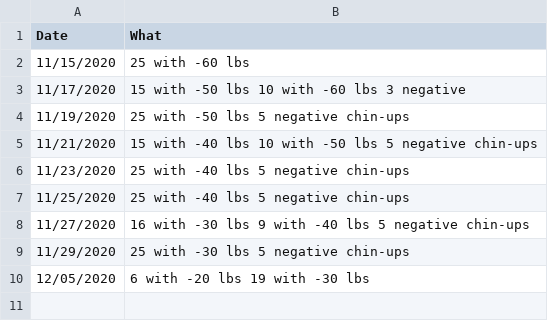
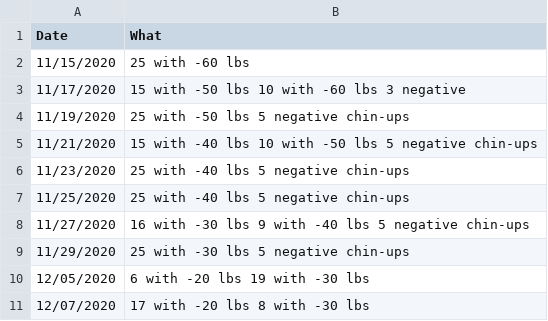
Before and after one commit to ilyaraz/me, a CSV file: exercise/pullups.csv, drawn as a sheet.

Commit message:
Update exercise

```diff
--- a/exercise/pullups.csv
+++ b/exercise/pullups.csv
@@ -10 +10,2 @@ Date,What
 12/05/2020,6 with -20 lbs 19 with -30 lbs
+12/07/2020,17 with -20 lbs 8 with -30 lbs
```
